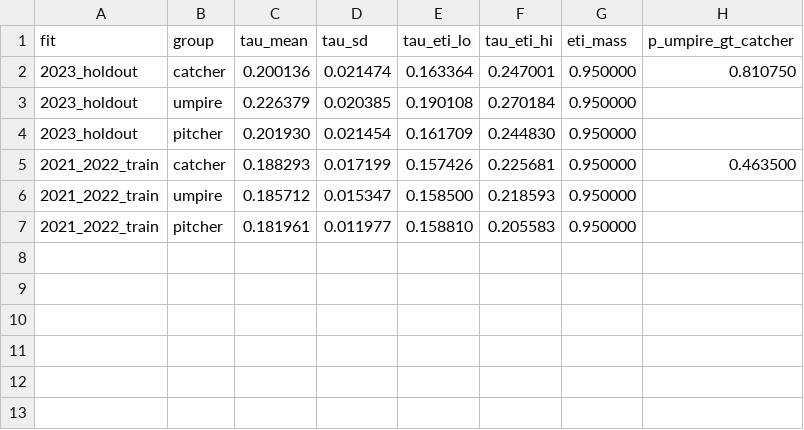
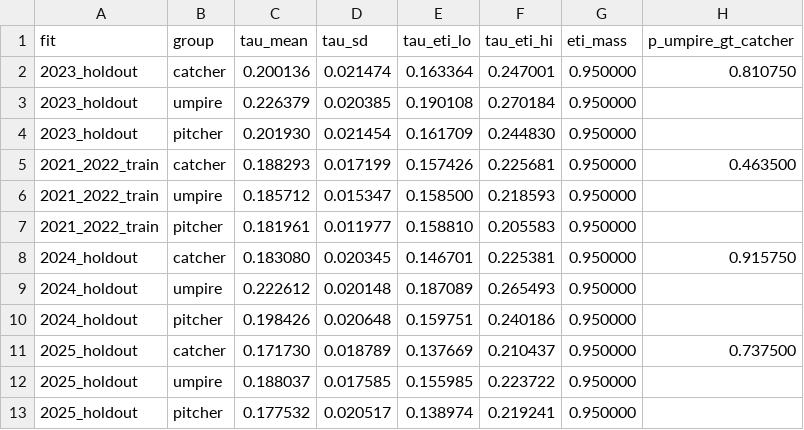
Before and after one commit to jameschen108/mlb-pitch-framing-analysis, a CSV file: results/variance_components.csv, drawn as a sheet; the diff names each change by its address in the sheet, - before the commit and + after, or states it on an @@ line.

```diff
--- a/results/variance_components.csv
+++ b/results/variance_components.csv
+row 8: 2024_holdout | catcher | 0.183080 | 0.020345 | 0.146701 | 0.225381 | 0.950000 | 0.915750
+row 9: 2024_holdout | umpire | 0.222612 | 0.020148 | 0.187089 | 0.265493 | 0.950000
+row 10: 2024_holdout | pitcher | 0.198426 | 0.020648 | 0.159751 | 0.240186 | 0.950000
+row 11: 2025_holdout | catcher | 0.171730 | 0.018789 | 0.137669 | 0.210437 | 0.950000 | 0.737500
+row 12: 2025_holdout | umpire | 0.188037 | 0.017585 | 0.155985 | 0.223722 | 0.950000
+row 13: 2025_holdout | pitcher | 0.177532 | 0.020517 | 0.138974 | 0.219241 | 0.950000
```
Also changed, not shown: results/leaderboard_2021_2022_train.csv, results/leaderboard_2023_holdout.csv, 12 other files.
